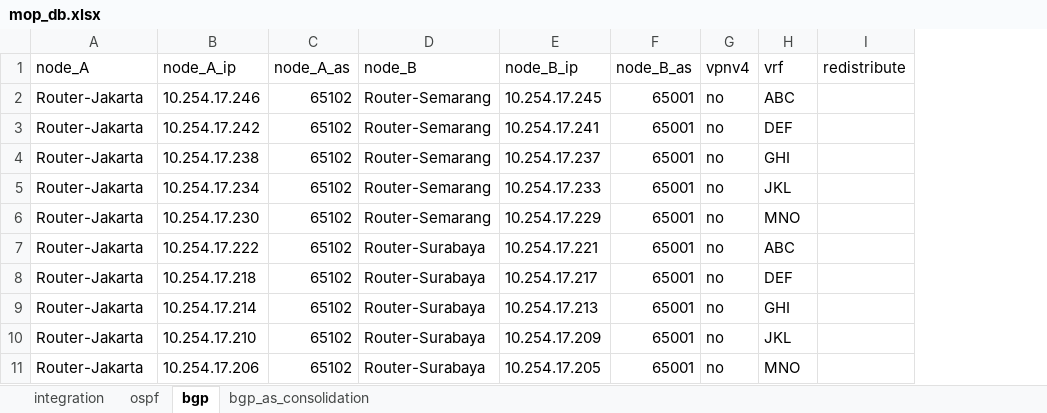
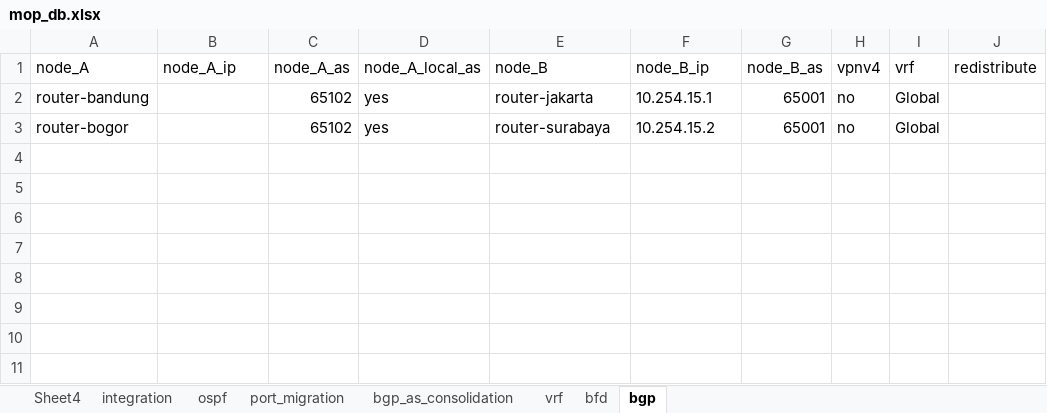
Before and after one commit to akrommusajid/scriptmaker, an Excel workbook: mop_db.xlsx, sheet bgp, drawn as a sheet; values as stored, in another font and other column widths than the file's, no borders; removed rows and columns are numbered as before the commit, all else as after; the diff names each change by its address in the sheet, - before the commit and + after, or states it on an @@ line.

```diff
--- a/mop_db.xlsx (sheet bgp)
+++ b/mop_db.xlsx (sheet bgp)
+sheet tab: Sheet4
+sheet tab: port_migration
+sheet tab: vrf
+sheet tab: bfd
@@ sheet tab order changed: Sheet4 | integration | ospf | port_migration | bgp_as_consolidation | vrf | bfd | bgp @@
+column D (node_A_local_as), rows 2-3: yes | yes
-row 2: Router-Jakarta | 10.254.17.246 | 65102 | Router-Semarang | 10.254.17.245 | 65001 | no | ABC
-row 3: Router-Jakarta | 10.254.17.242 | 65102 | Router-Semarang | 10.254.17.241 | 65001 | no | DEF
-row 4: Router-Jakarta | 10.254.17.238 | 65102 | Router-Semarang | 10.254.17.237 | 65001 | no | GHI
-row 5: Router-Jakarta | 10.254.17.234 | 65102 | Router-Semarang | 10.254.17.233 | 65001 | no | JKL
-row 6: Router-Jakarta | 10.254.17.230 | 65102 | Router-Semarang | 10.254.17.229 | 65001 | no | MNO
-row 7: Router-Jakarta | 10.254.17.222 | 65102 | Router-Surabaya | 10.254.17.221 | 65001 | no | ABC
-row 8: Router-Jakarta | 10.254.17.218 | 65102 | Router-Surabaya | 10.254.17.217 | 65001 | no | DEF
-A2 (node_A): Router-Jakarta
+A2 (node_A): router-bandung
-B2 (node_A_ip): 10.254.17.214
+B2 (node_A_ip): (empty)
-E2 (node_B): Router-Surabaya
+E2 (node_B): router-jakarta
-F2 (node_B_ip): 10.254.17.213
+F2 (node_B_ip): 10.254.15.1
-I2 (vrf): GHI
+I2 (vrf): Global
-row 10: Router-Jakarta | 10.254.17.210 | 65102 | Router-Surabaya | 10.254.17.209 | 65001 | no | JKL
-A3 (node_A): Router-Jakarta
+A3 (node_A): router-bogor
-B3 (node_A_ip): 10.254.17.206
+B3 (node_A_ip): (empty)
-E3 (node_B): Router-Surabaya
+E3 (node_B): router-surabaya
-F3 (node_B_ip): 10.254.17.205
+F3 (node_B_ip): 10.254.15.2
-I3 (vrf): MNO
+I3 (vrf): Global
```
Also changed, not shown: sheet integration, sheet bgp_as_consolidation, sheet ospf, MoP.xlsx, 1 other file.
